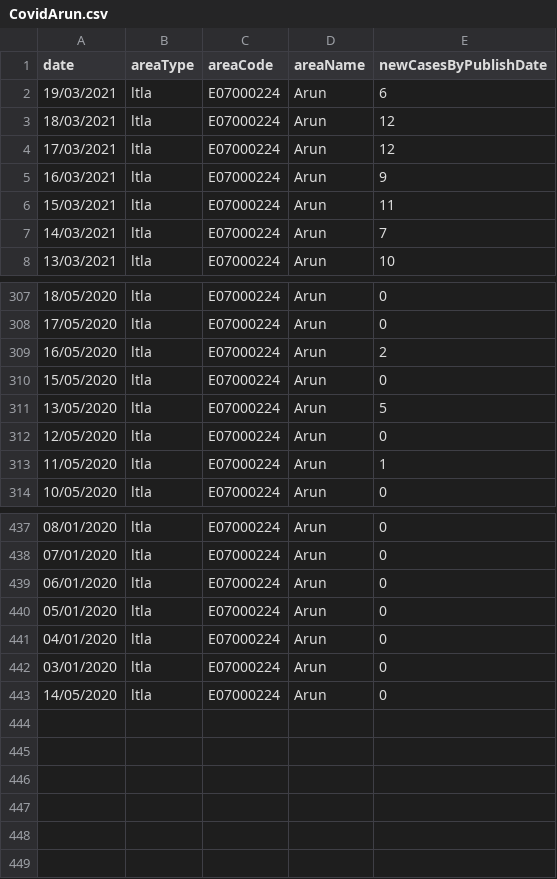
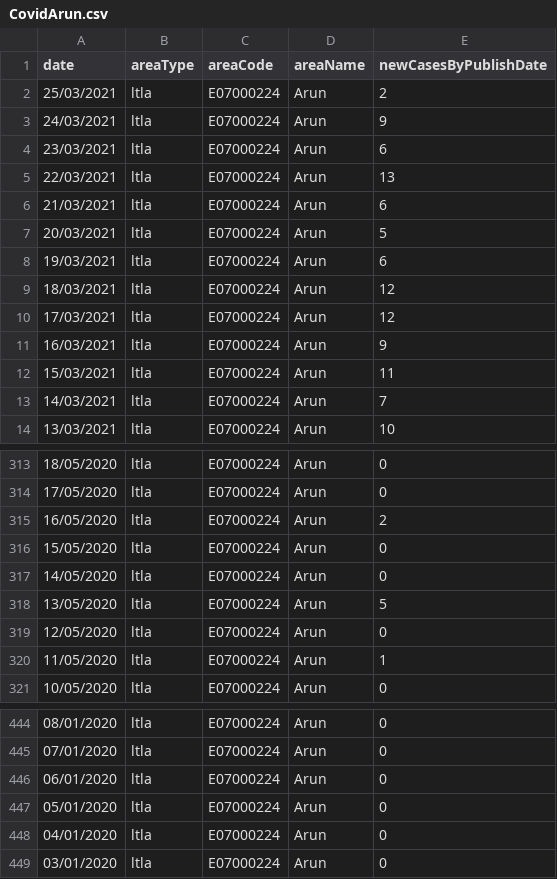
Before and after one commit to palmalarm/datascience, a CSV file: CovidArun.csv, drawn as a sheet; only a part is shown, gaps mark what is left out.

```diff
--- a/CovidArun.csv
+++ b/CovidArun.csv
@@ -1,2 +1,8 @@
 date,areaType,areaCode,areaName,newCasesByPublishDate
+25/03/2021,ltla,E07000224,Arun,2
+24/03/2021,ltla,E07000224,Arun,9
+23/03/2021,ltla,E07000224,Arun,6
+22/03/2021,ltla,E07000224,Arun,13
+21/03/2021,ltla,E07000224,Arun,6
+20/03/2021,ltla,E07000224,Arun,5
 19/03/2021,ltla,E07000224,Arun,6
@@ -310,2 +316,3 @@ date,areaType,areaCode,areaName,newCasesByPublishDate
 15/05/2020,ltla,E07000224,Arun,0
+14/05/2020,ltla,E07000224,Arun,0
 13/05/2020,ltla,E07000224,Arun,5
@@ -442,2 +449 @@ date,areaType,areaCode,areaName,newCasesByPublishDate
 03/01/2020,ltla,E07000224,Arun,0
-14/05/2020,ltla,E07000224,Arun,0
```
Also changed, not shown: CovidAreaUK.csv.
